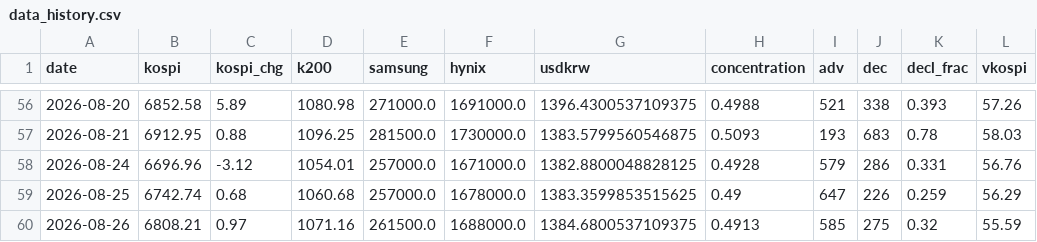
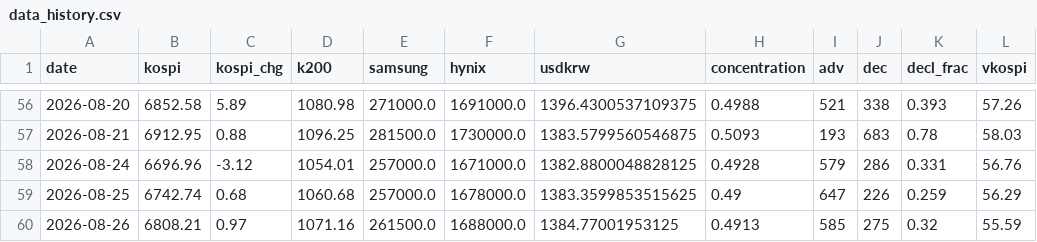
Before and after one commit to nelpower/korea-scorecard, a CSV file: data_history.csv, drawn as a sheet; only a part is shown, gaps mark what is left out; the diff names each change by its address in the sheet, - before the commit and + after, or states it on an @@ line.

```diff
--- a/data_history.csv
+++ b/data_history.csv
-G60 (usdkrw): 1384.6800537109375
+G60 (usdkrw): 1384.77001953125
```
Also changed, not shown: 2 other files.
